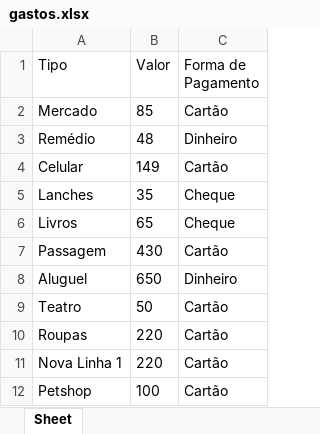
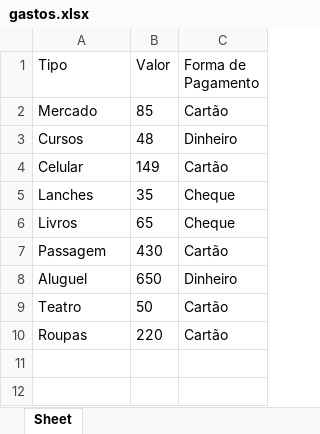
Before and after one commit to Luan0Avila/Projetos-Curso-de-Automa-o, an Excel workbook: gastos.xlsx, sheet Sheet, drawn as a sheet; values as stored, in another font and other column widths than the file's, no borders; the diff names each change by its address in the sheet, - before the commit and + after, or states it on an @@ line.

```diff
--- a/gastos.xlsx (sheet Sheet)
+++ b/gastos.xlsx (sheet Sheet)
-A3 (Tipo): Remédio
+A3 (Tipo): Cursos
-row 11: Nova Linha 1 | 220 | Cartão
-row 12: Petshop | 100 | Cartão
```
Also changed, not shown: 2 other files.
